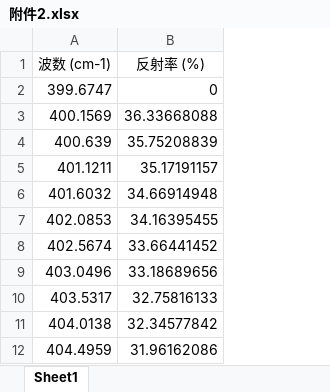
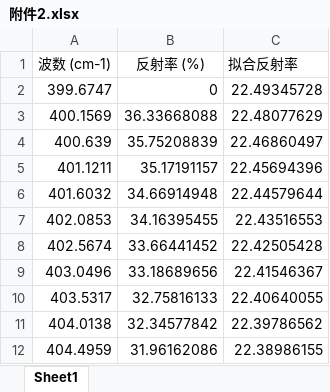
Before and after one commit to yu-55yu/2025B, an Excel workbook: q2/附件2.xlsx, sheet Sheet1, drawn as a sheet; only a part is shown; values as stored, in another font and other column widths than the file's, no borders; charts and pictures not drawn; the diff names each change by its address in the sheet, - before the commit and + after, or states it on an @@ line.

```diff
--- a/q2/附件2.xlsx (sheet Sheet1)
+++ b/q2/附件2.xlsx (sheet Sheet1)
+column C (拟合反射率), rows 2-12: 22.49345728 | 22.48077629 | 22.46860497 | 22.45694396 | 22.44579644 | 22.43516553 | 22.42505428 | 22.41546367 | 22.40640055 | 22.39786562 | 22.38986155
```
Also changed, not shown: charts or pictures, q2/附件1.xlsx, 16 other files.
